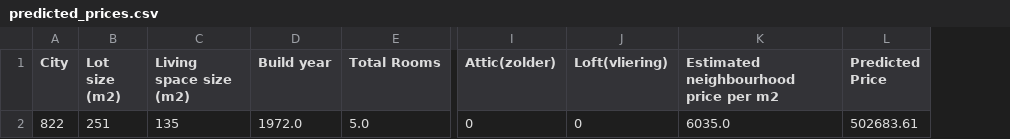
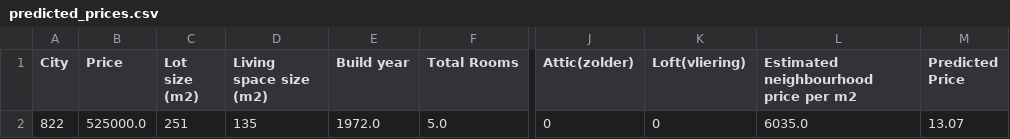
Before and after one commit to Eiragardner/Project2-2, a CSV file: predicted_prices.csv, drawn as a sheet; only a part is shown, gaps mark what is left out; addresses are those after the commit; the diff names each change by its address in the sheet, - before the commit and + after, or states it on an @@ line.

Commit message:
Testing dataset

```diff
--- a/predicted_prices.csv
+++ b/predicted_prices.csv
+column B (Price), row 2: 525000.0
-M2 (Predicted Price): 502683.61
+M2 (Predicted Price): 13.07
```
Also changed, not shown: 22 other files.
